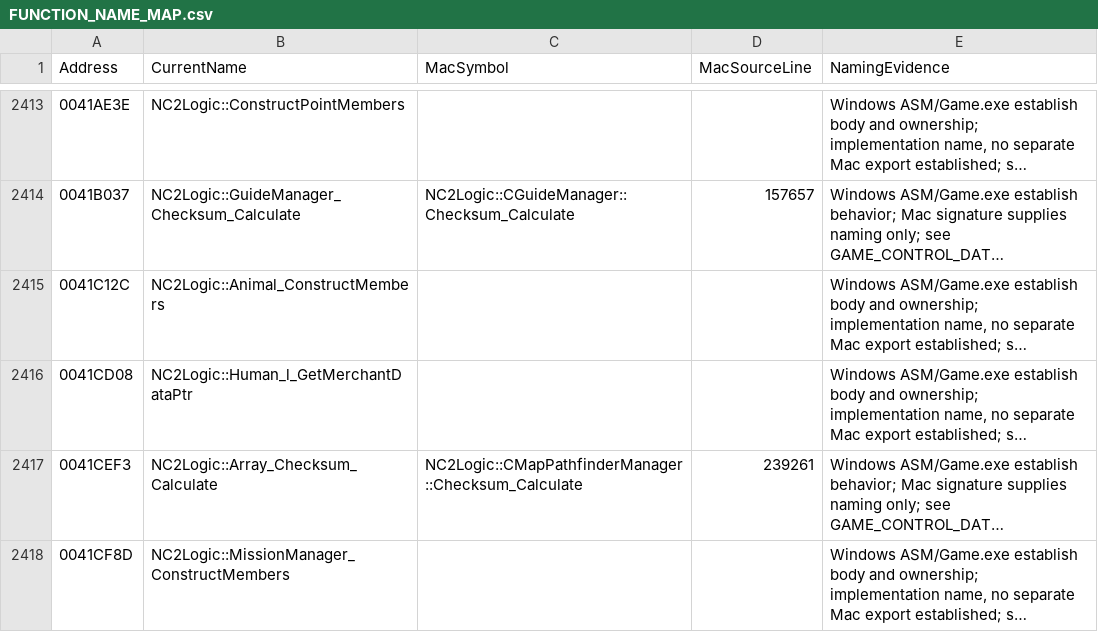
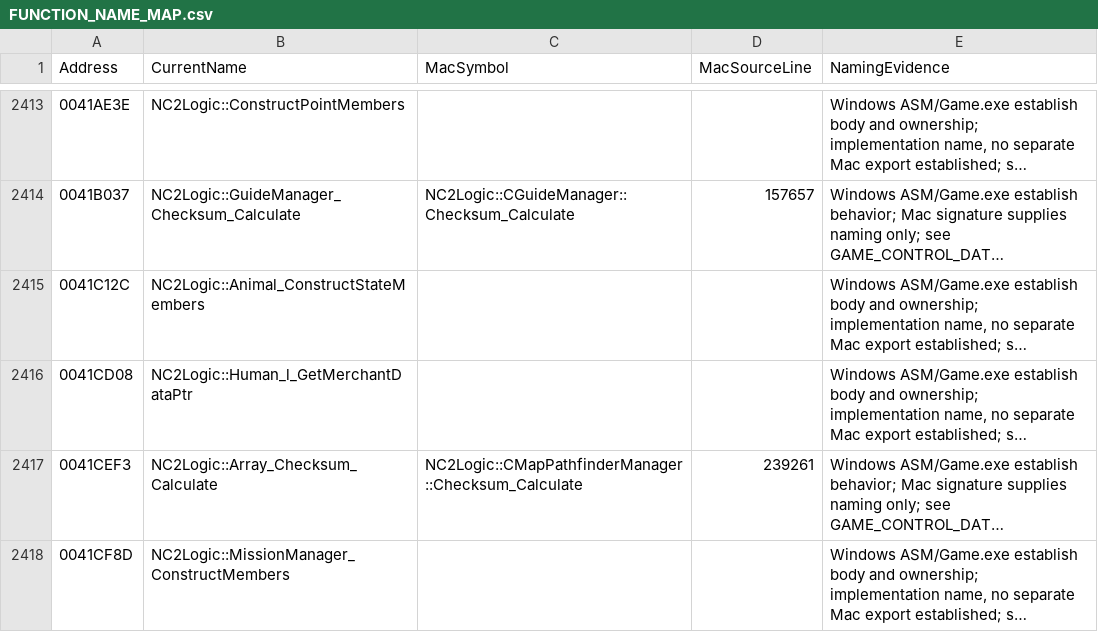
Before and after one commit to HaoJun0823/OpenVikings_cpp, a CSV file: docs/FUNCTION_NAME_MAP.csv, drawn as a sheet; only a part is shown, gaps mark what is left out; long unchanged cells end in …; the diff names each change by its address in the sheet, - before the commit and + after, or states it on an @@ line.

Commit message:
Name animal state and correct shifted Windows constructor calls

```diff
--- a/docs/FUNCTION_NAME_MAP.csv
+++ b/docs/FUNCTION_NAME_MAP.csv
-B2415 (CurrentName): NC2Logic::Animal_ConstructMembers
+B2415 (CurrentName): NC2Logic::Animal_ConstructStateMembers
```
Also changed, not shown: 36 other files.
